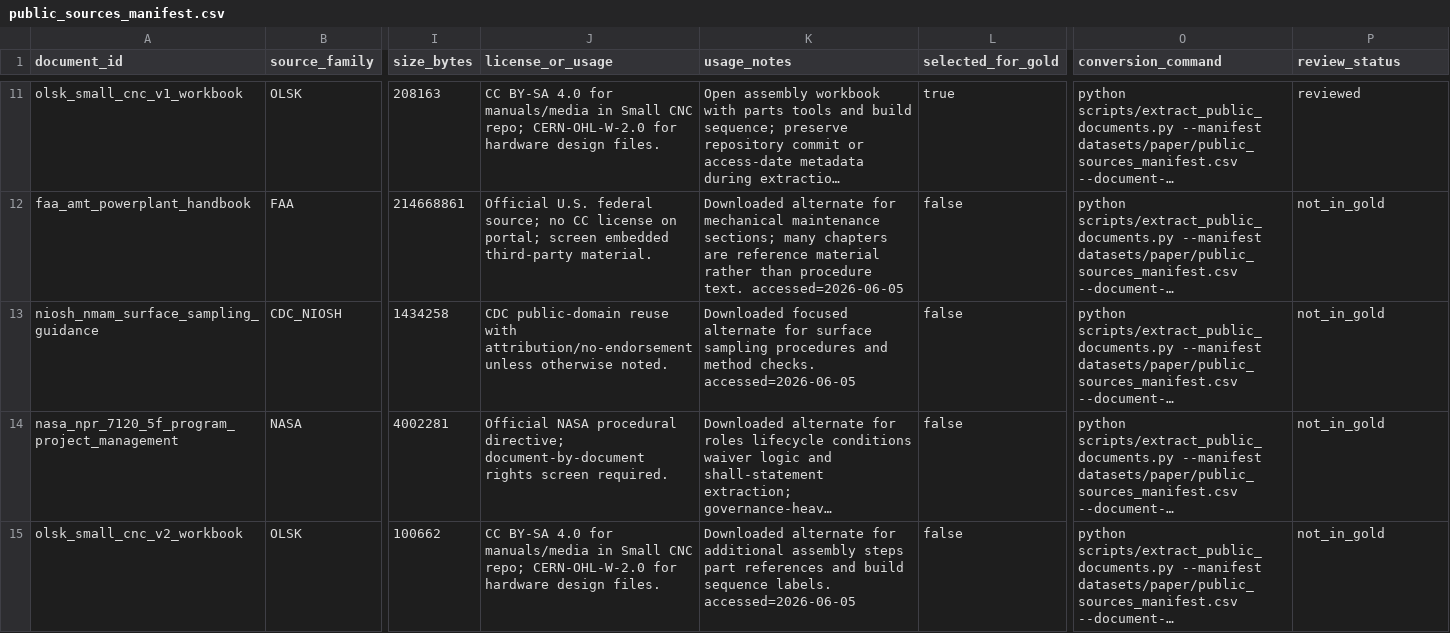
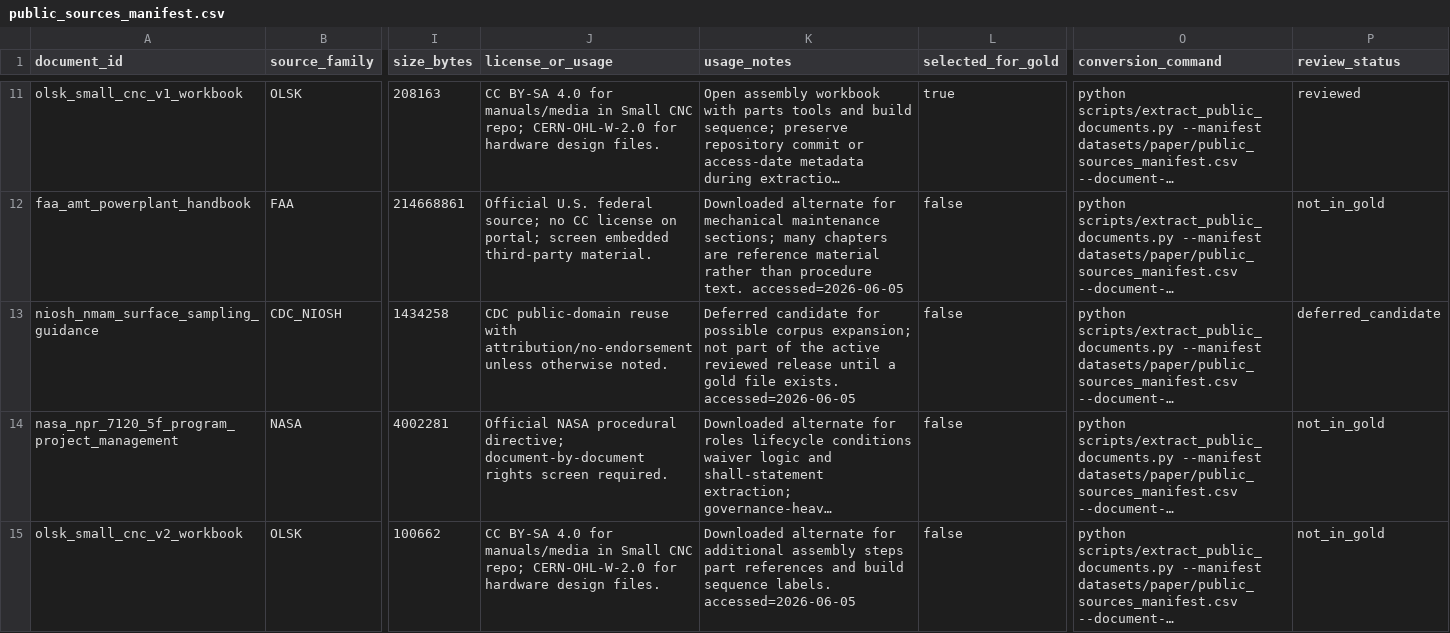
Before and after one commit to imaddde867/explainium-2.0, a CSV file: datasets/paper/public_sources_manifest.csv, drawn as a sheet; only a part is shown, gaps mark what is left out; long unchanged cells end in …; the diff names each change by its address in the sheet, - before the commit and + after, or states it on an @@ line.

Commit message:
Mark unmatched paper text deferred (#104)

```diff
--- a/datasets/paper/public_sources_manifest.csv
+++ b/datasets/paper/public_sources_manifest.csv
-K13 (usage_notes): Downloaded focused alternate for surface sampling procedures and method checks. accessed=2026-06-05
+K13 (usage_notes): Deferred candidate for possible corpus expansion; not part of the active reviewed release until a gold file exists. accessed=2026-06-05
-P13 (review_status): not_in_gold
+P13 (review_status): deferred_candidate
```
Also changed, not shown: 1 other file.
